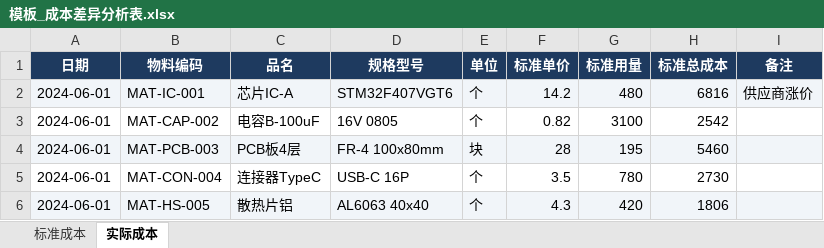
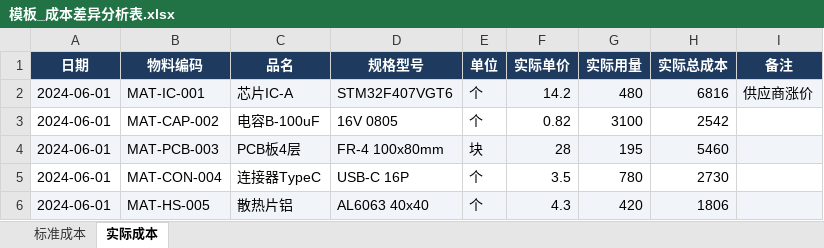
Before and after one commit to titi1573/cost-tools, an Excel workbook: 模板_成本差异分析表.xlsx, sheet 实际成本, drawn as a sheet; values as stored, in another font and other column widths than the file's, no borders; the diff names each change by its address in the sheet, - before the commit and + after, or states it on an @@ line.

Commit message:
修复: 1.差异分析模板实际成本表头改为实际单价/实际用量/实际总成本 2.费用分类上传按钮stopPropagation改到label层防止吞事件

```diff
--- a/模板_成本差异分析表.xlsx (sheet 实际成本)
+++ b/模板_成本差异分析表.xlsx (sheet 实际成本)
-F1: 标准单价
+F1: 实际单价
-G1: 标准用量
+G1: 实际用量
-H1: 标准总成本
+H1: 实际总成本
```
Also changed, not shown: 1 other file.
